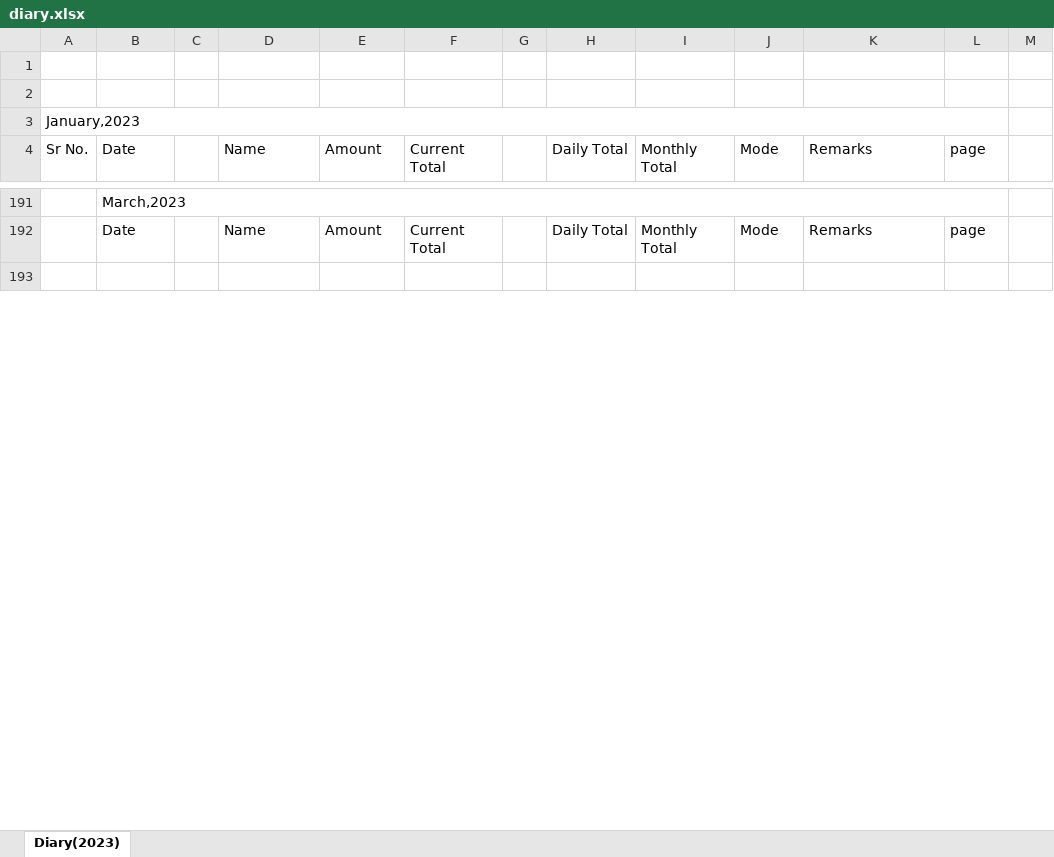
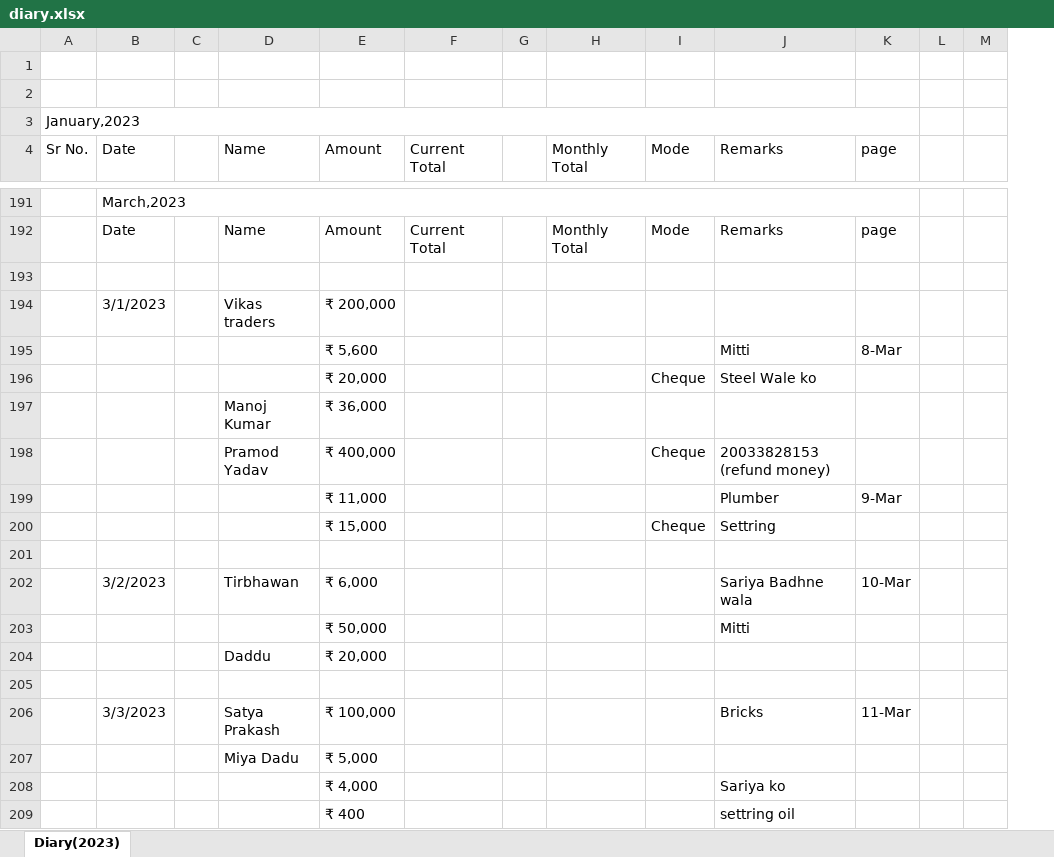
Before and after one commit to vrohan319/RadhaConstructions, an Excel workbook: diary.xlsx, sheet Diary(2023), drawn as a sheet; only a part is shown, gaps mark what is left out; values as stored, in another font and other column widths than the file's, no cell formats; removed rows and columns are numbered as before the commit, all else as after; the diff covers the shown part only; the diff names each change by its address in the sheet, - before the commit and + after, or states it on an @@ line.

```diff
--- a/diary.xlsx (sheet Diary(2023))
+++ b/diary.xlsx (sheet Diary(2023))
-column H (Daily Total), row 192: Daily Total
+column M, empty
+row 194:  | 3/1/2023 |  | Vikas traders | ₹ 200,000
+row 195:  |  |  |  | ₹ 5,600 |  |  |  |  | Mitti | 8-Mar
+row 196:  |  |  |  | ₹ 20,000 |  |  |  | Cheque | Steel Wale ko
+row 197:  |  |  | Manoj Kumar | ₹ 36,000
+row 198:  |  |  | Pramod Yadav | ₹ 400,000 |  |  |  | Cheque | 20033828153 (refund money)
+row 199:  |  |  |  | ₹ 11,000 |  |  |  |  | Plumber | 9-Mar
+row 200:  |  |  |  | ₹ 15,000 |  |  |  | Cheque | Settring
+row 201: (empty)
+row 202:  | 3/2/2023 |  | Tirbhawan | ₹ 6,000 |  |  |  |  | Sariya Badhne wala | 10-Mar
+row 203:  |  |  |  | ₹ 50,000 |  |  |  |  | Mitti
+row 204:  |  |  | Daddu | ₹ 20,000
+row 205: (empty)
+row 206:  | 3/3/2023 |  | Satya Prakash | ₹ 100,000 |  |  |  |  | Bricks | 11-Mar
+row 207:  |  |  | Miya Dadu | ₹ 5,000
+row 208:  |  |  |  | ₹ 4,000 |  |  |  |  | Sariya ko
+row 209:  |  |  |  | ₹ 400 |  |  |  |  | settring oil
```
Also changed, not shown: 212 added rows, 23 removed rows, 5 moved rows, 3 edited cells, merged cells and row numbers in column A elsewhere in this sheet, cell formats, magicbricks response1.xlsx.
